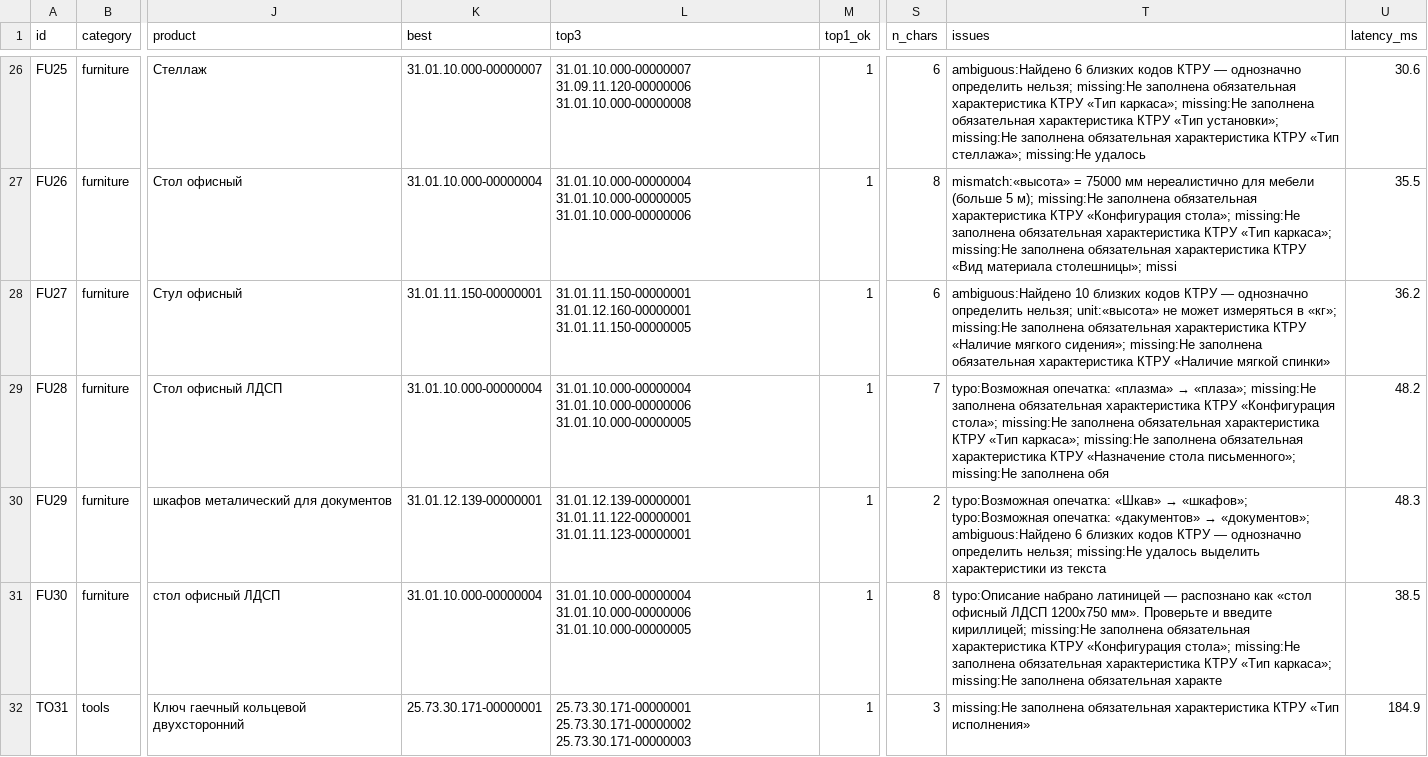
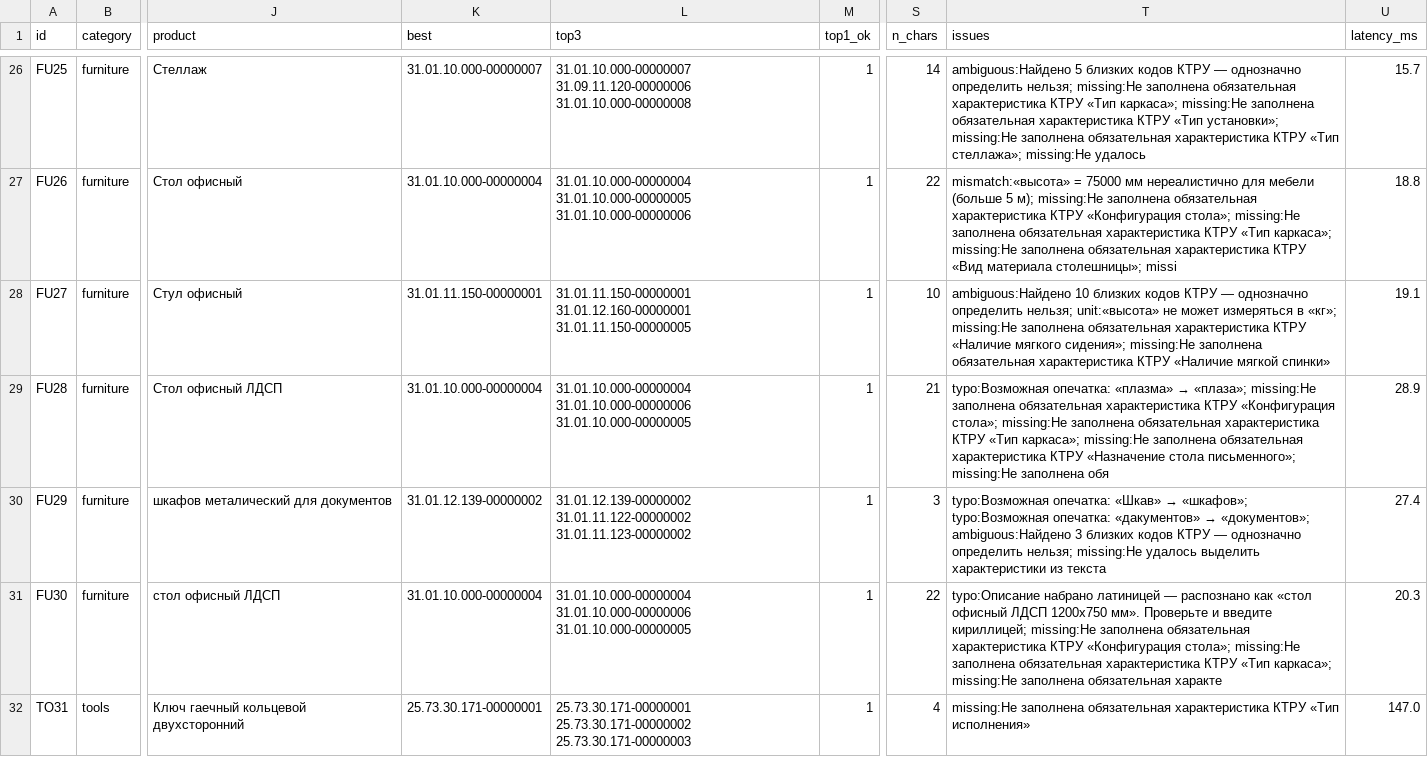
Before and after one commit to Telman3000/Tender-Hack-2026-based-on-bots-, a CSV file: qa/results.csv, drawn as a sheet; only a part is shown, gaps mark what is left out; the diff covers the shown part only; the diff names each change by its address in the sheet, - before the commit and + after, or states it on an @@ line.

```diff
--- a/qa/results.csv
+++ b/qa/results.csv
-S26 (n_chars): 6
+S26 (n_chars): 14
-T26 (issues): ambiguous:Найдено 6 близких кодов…
+T26 (issues): ambiguous:Найдено 5 близких кодов…
-U26 (latency_ms): 30.6
+U26 (latency_ms): 15.7
-S27 (n_chars): 8
+S27 (n_chars): 22
-U27 (latency_ms): 35.5
+U27 (latency_ms): 18.8
-S28 (n_chars): 6
+S28 (n_chars): 10
-U28 (latency_ms): 36.2
+U28 (latency_ms): 19.1
-S29 (n_chars): 7
+S29 (n_chars): 21
-U29 (latency_ms): 48.2
+U29 (latency_ms): 28.9
-K30 (best): 31.01.12.139-00000001
+K30 (best): 31.01.12.139-00000002
-L30 (top3): 31.01.12.139-00000001 31.01.11.122-00000001 31.01.11.123-00000001
+L30 (top3): 31.01.12.139-00000002 31.01.11.122-00000002 31.01.11.123-00000002
-S30 (n_chars): 2
+S30 (n_chars): 3
-T30 (issues): …«документов»; ambiguous:Найдено 6 близких кодов…
+T30 (issues): …«документов»; ambiguous:Найдено 3 близких кодов…
-U30 (latency_ms): 48.3
+U30 (latency_ms): 27.4
-S31 (n_chars): 8
+S31 (n_chars): 22
-U31 (latency_ms): 38.5
+U31 (latency_ms): 20.3
-S32 (n_chars): 3
+S32 (n_chars): 4
-U32 (latency_ms): 184.9
+U32 (latency_ms): 147.0
```
Also changed, not shown: 90 edited cells elsewhere in this file, qa/break_results.csv, qa/errors_results.csv, 11 other files.
